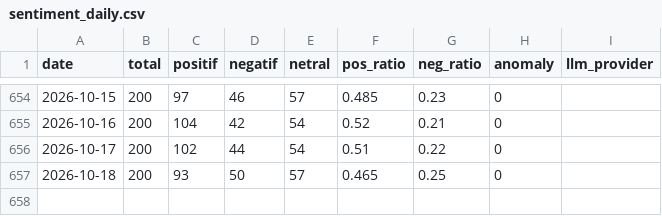
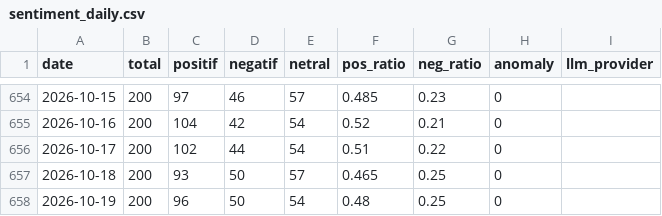
Before and after one commit to Carelyk/sentimen-watch-mobile-jkn, a CSV file: data/sentiment_daily.csv, drawn as a sheet; only a part is shown, gaps mark what is left out.

```diff
--- a/data/sentiment_daily.csv
+++ b/data/sentiment_daily.csv
@@ -657 +657,2 @@ date,total,positif,negatif,netral,pos_ratio,neg_ratio,anomaly,llm_provider
 2026-10-18,200,93,50,57,0.465,0.25,0,
+2026-10-19,200,96,50,54,0.48,0.25,0,
```
Also changed, not shown: 1 other file.
